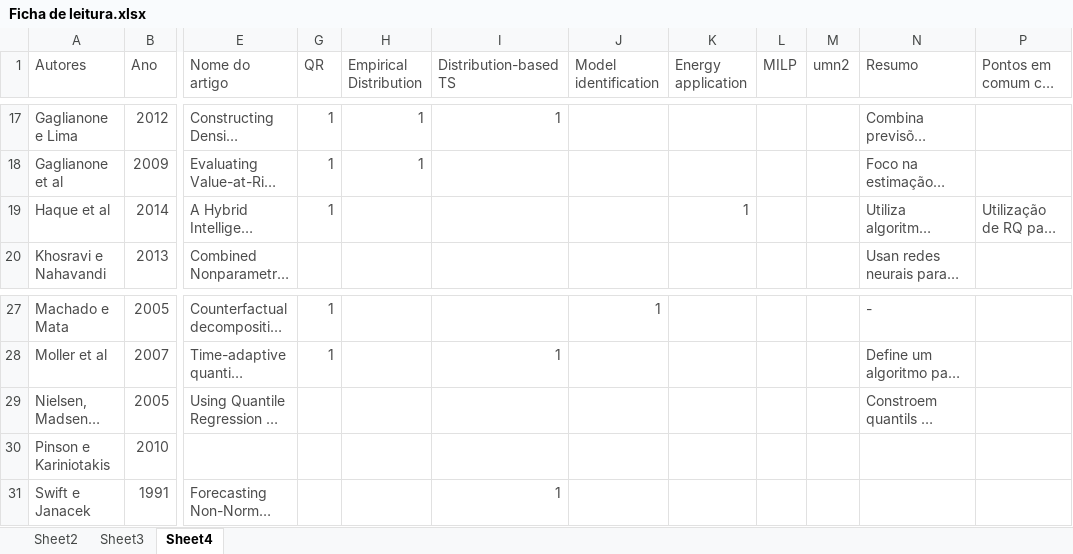
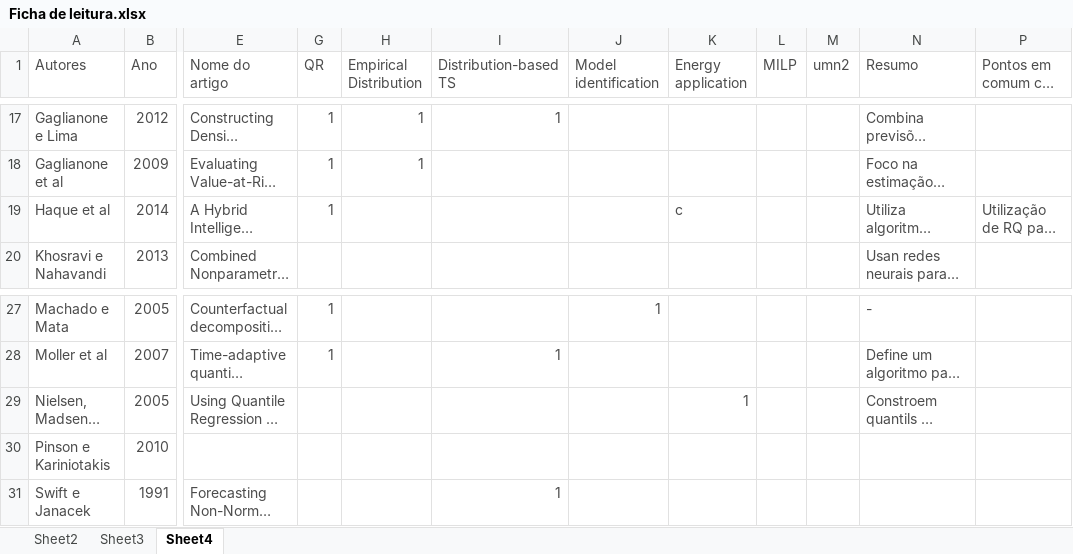
Before and after one commit to mcruas/quantreg, an Excel workbook: articles/Ficha de leitura.xlsx, sheet Sheet4, drawn as a sheet; only a part is shown, gaps mark what is left out; long unchanged cells end in …; values as stored, in another font and other column widths than the file's, no borders; table styles not drawn; the diff names each change by its address in the sheet, - before the commit and + after, or states it on an @@ line.

```diff
--- a/articles/Ficha de leitura.xlsx (sheet Sheet4)
+++ b/articles/Ficha de leitura.xlsx (sheet Sheet4)
-K19 (Energy application): 1
+K19 (Energy application): c
-K29 (Energy application): (empty)
+K29 (Energy application): 1
```
Also changed, not shown: 4 other files.
